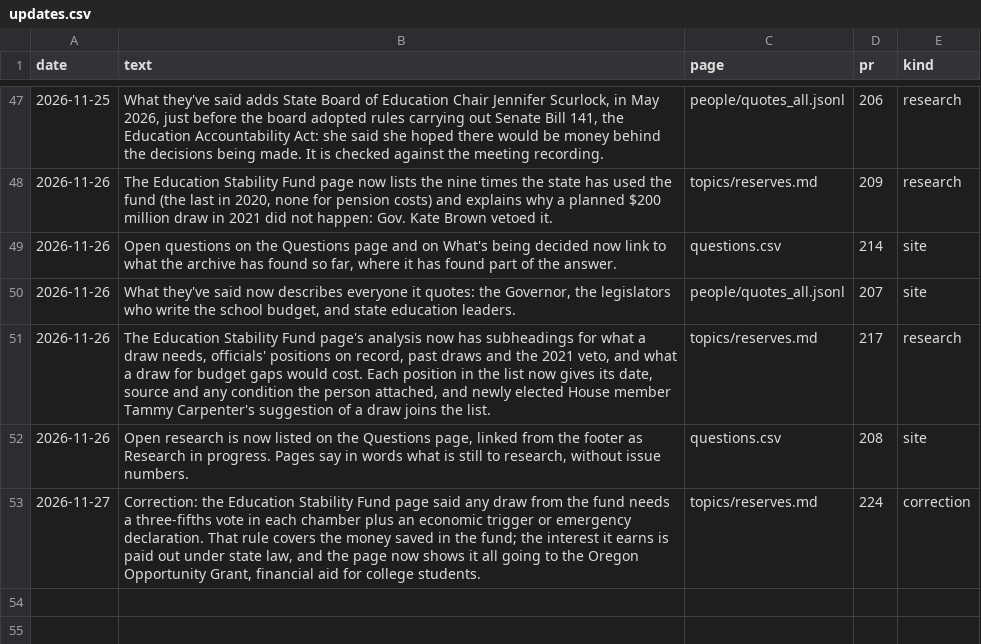
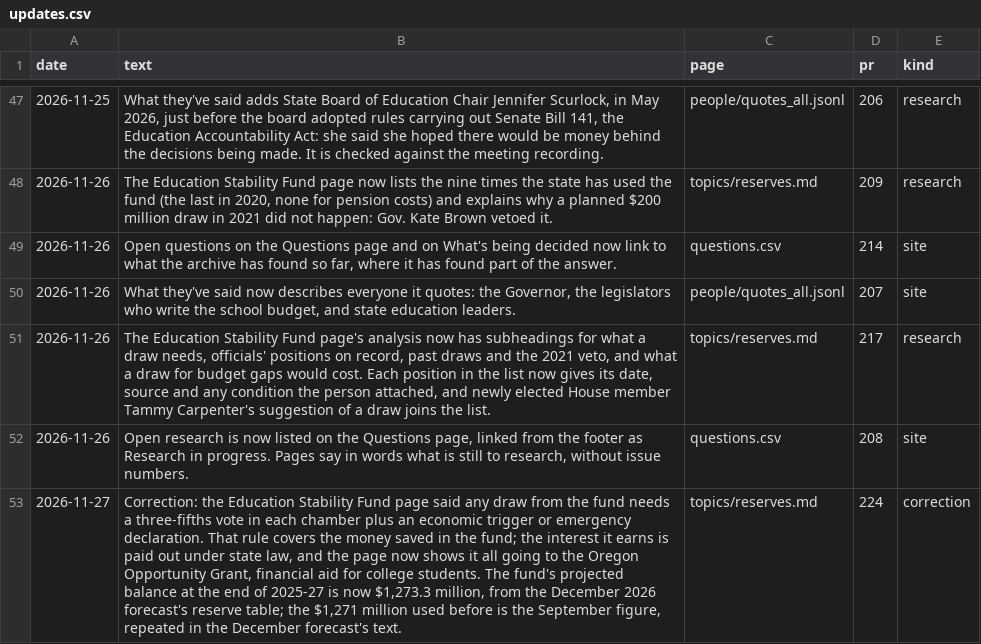
Before and after one commit to pietvanzoen/fund-oregon-schools, a CSV file: analysis/updates.csv, drawn as a sheet; only a part is shown, gaps mark what is left out; the diff names each change by its address in the sheet, - before the commit and + after, or states it on an @@ line.

```diff
--- a/analysis/updates.csv
+++ b/analysis/updates.csv
-B53 (text): …college students.
+B53 (text): …college students. The fund's projected balance at the end of 2025-27 is now $1,273.3 million, from the December 2026 forecast's reserve table; the $1,271 million used before is the September figure, repeated in the December forecast's text.
```
Also changed, not shown: analysis/data/reserves.csv, 4 other files.
